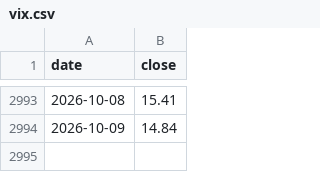
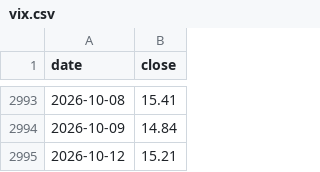
Before and after one commit to hebe2234/drive-vault, a CSV file: vix.csv, drawn as a sheet; only a part is shown, gaps mark what is left out; the diff names each change by its address in the sheet, - before the commit and + after, or states it on an @@ line.

Commit message:
每日更新 VIX 資料

```diff
--- a/vix.csv
+++ b/vix.csv
+row 2995: 2026-10-12 | 15.21
```
